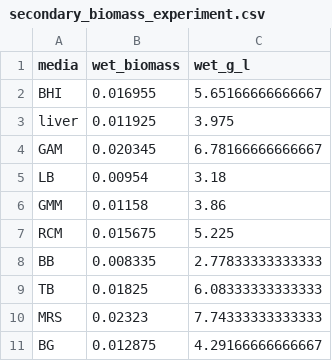
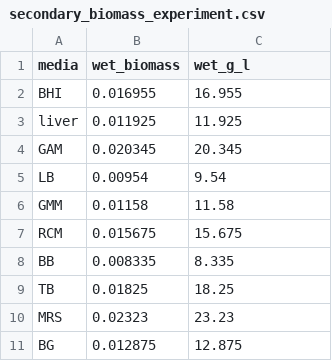
Before and after one commit to donia-lab/personalized_community_MDM_screen, a CSV file: D1-20_code/16S_data/secondary_biomass_experiment.csv, drawn as a sheet.

```diff
--- a/D1-20_code/16S_data/secondary_biomass_experiment.csv
+++ b/D1-20_code/16S_data/secondary_biomass_experiment.csv
@@ -1,11 +1,11 @@
 media,wet_biomass,wet_g_l
-BHI,0.016955,5.65166666666667
-liver,0.011925,3.975
-GAM,0.020345,6.78166666666667
-LB,0.00954,3.18
-GMM,0.01158,3.86
-RCM,0.015675,5.225
-BB,0.008335,2.77833333333333
-TB,0.01825,6.08333333333333
-MRS,0.02323,7.74333333333333
-BG,0.012875,4.29166666666667
+BHI,0.016955,16.955
+liver,0.011925,11.925
+GAM,0.020345,20.345
+LB,0.00954,9.54
+GMM,0.01158,11.58
+RCM,0.015675,15.675
+BB,0.008335,8.335
+TB,0.01825,18.25
+MRS,0.02323,23.23
+BG,0.012875,12.875
```
Also changed, not shown: D1-20_code/16S_data/primary_biomass_experiment.csv, 17 other files.
